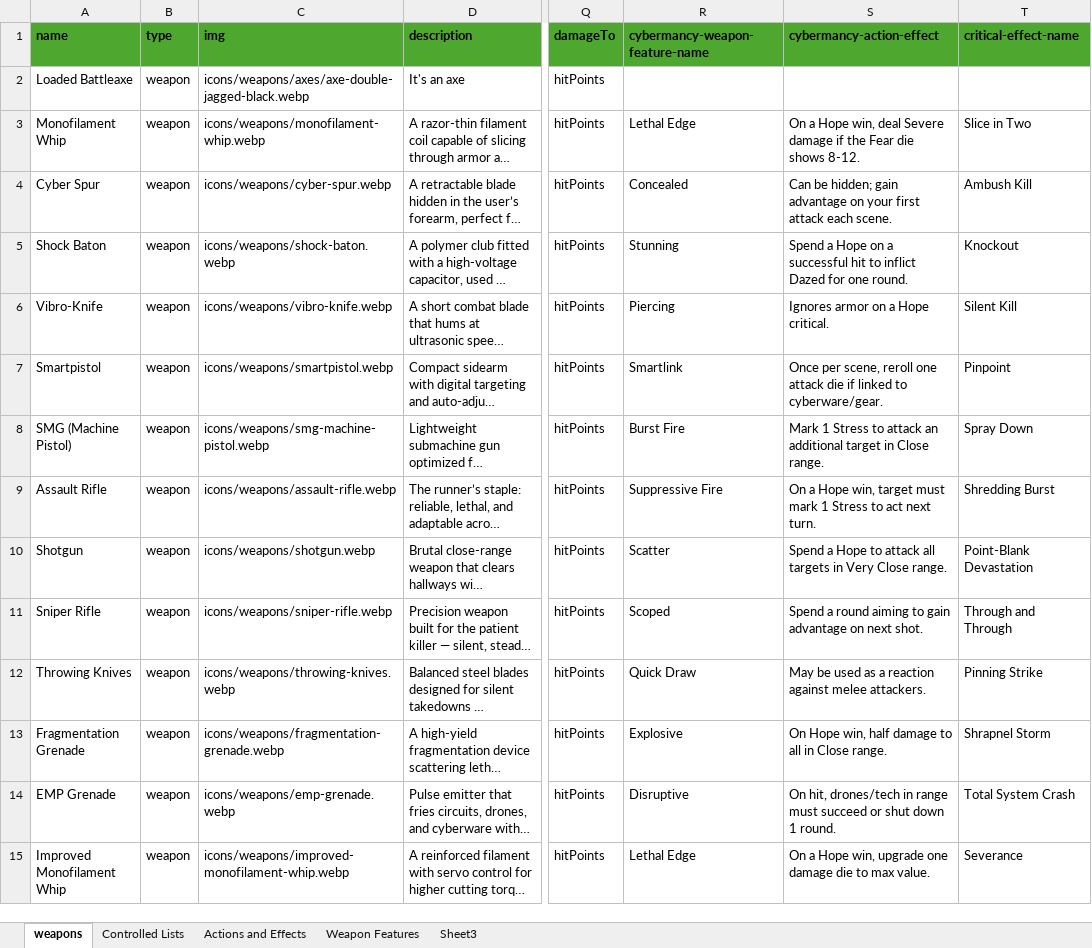
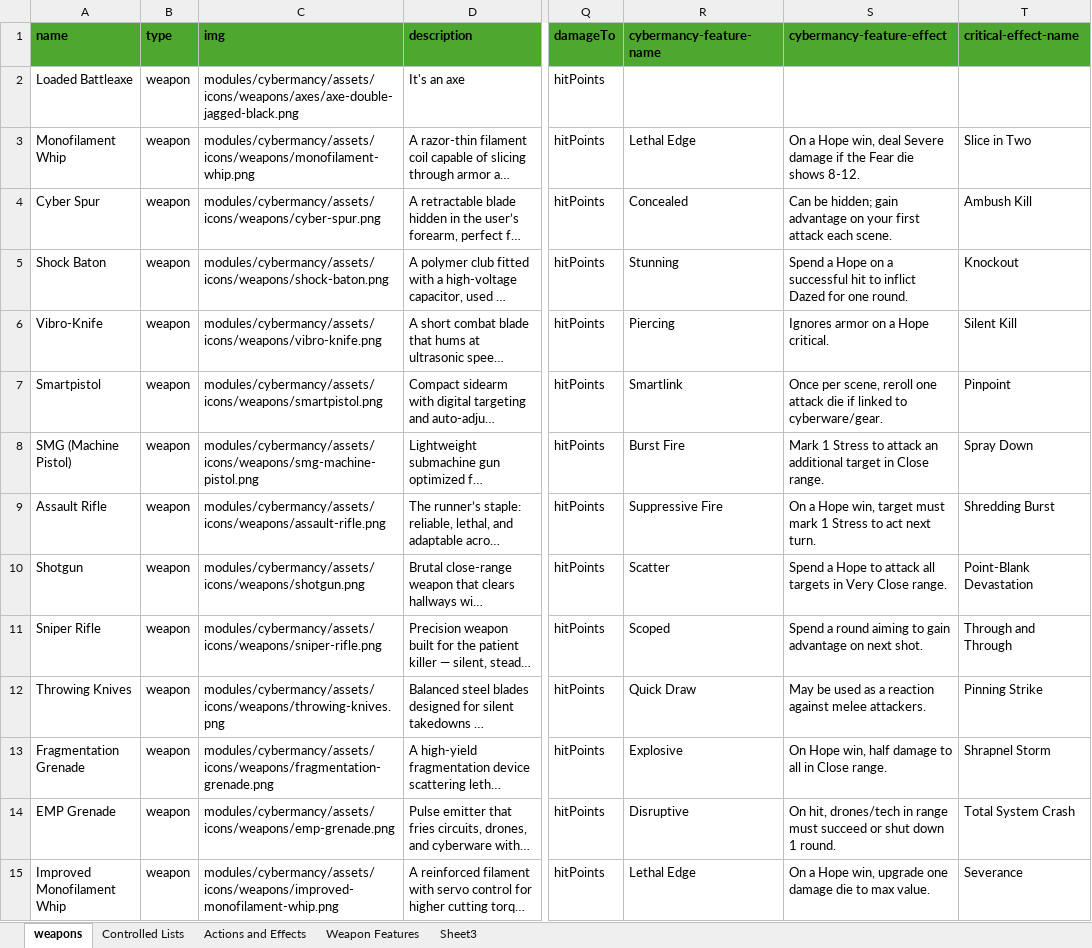
Before and after one commit to knightweaver/cybermancy, an Excel workbook: pyCybermancy/cybermancy-object-list.xlsx, sheet weapons, drawn as a sheet; only a part is shown, gaps mark what is left out; long unchanged cells end in …; values as stored, in another font and other column widths than the file's, no borders; the diff covers the shown part only; the diff names each change by its address in the sheet, - before the commit and + after, or states it on an @@ line.

```diff
--- a/pyCybermancy/cybermancy-object-list.xlsx (sheet weapons)
+++ b/pyCybermancy/cybermancy-object-list.xlsx (sheet weapons)
-R1: cybermancy-weapon-feature-name
+R1: cybermancy-feature-name
-S1: cybermancy-action-effect
+S1: cybermancy-feature-effect
-C2 (img): icons/weapons/axes/axe-double-jagged-black.webp
+C2 (img): modules/cybermancy/assets/icons/weapons/axes/axe-double-jagged-black.png
-C3 (img): icons/weapons/monofilament-whip.webp
+C3 (img): modules/cybermancy/assets/icons/weapons/monofilament-whip.png
-C4 (img): icons/weapons/cyber-spur.webp
+C4 (img): modules/cybermancy/assets/icons/weapons/cyber-spur.png
-C5 (img): icons/weapons/shock-baton.webp
+C5 (img): modules/cybermancy/assets/icons/weapons/shock-baton.png
-C6 (img): icons/weapons/vibro-knife.webp
+C6 (img): modules/cybermancy/assets/icons/weapons/vibro-knife.png
-C7 (img): icons/weapons/smartpistol.webp
+C7 (img): modules/cybermancy/assets/icons/weapons/smartpistol.png
-C8 (img): icons/weapons/smg-machine-pistol.webp
+C8 (img): modules/cybermancy/assets/icons/weapons/smg-machine-pistol.png
-C9 (img): icons/weapons/assault-rifle.webp
+C9 (img): modules/cybermancy/assets/icons/weapons/assault-rifle.png
-C10 (img): icons/weapons/shotgun.webp
+C10 (img): modules/cybermancy/assets/icons/weapons/shotgun.png
-C11 (img): icons/weapons/sniper-rifle.webp
+C11 (img): modules/cybermancy/assets/icons/weapons/sniper-rifle.png
-C12 (img): icons/weapons/throwing-knives.webp
+C12 (img): modules/cybermancy/assets/icons/weapons/throwing-knives.png
-C13 (img): icons/weapons/fragmentation-grenade.webp
+C13 (img): modules/cybermancy/assets/icons/weapons/fragmentation-grenade.png
-C14 (img): icons/weapons/emp-grenade.webp
+C14 (img): modules/cybermancy/assets/icons/weapons/emp-grenade.png
-C15 (img): icons/weapons/improved-monofilament-whip.webp
+C15 (img): modules/cybermancy/assets/icons/weapons/improved-monofilament-whip.png
```
Also changed, not shown: 32 edited cells elsewhere in this sheet, 2 other files.
